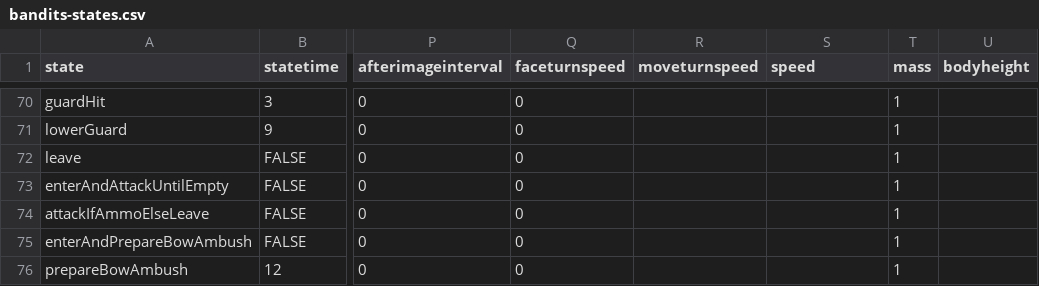
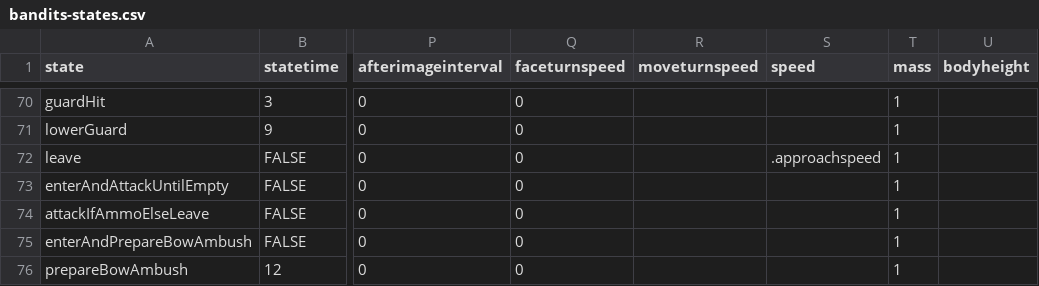
Before and after one commit to IoriBranford/dragontail, a CSV file: game/data/database/bandits-states.csv, drawn as a sheet; only a part is shown, gaps mark what is left out; the diff names each change by its address in the sheet, - before the commit and + after, or states it on an @@ line.

Commit message:
Set enemy's speed to approachspeed when leaving

```diff
--- a/game/data/database/bandits-states.csv
+++ b/game/data/database/bandits-states.csv
-S72 (speed): (empty)
+S72 (speed): .approachspeed
```
Also changed, not shown: 1 other file.
